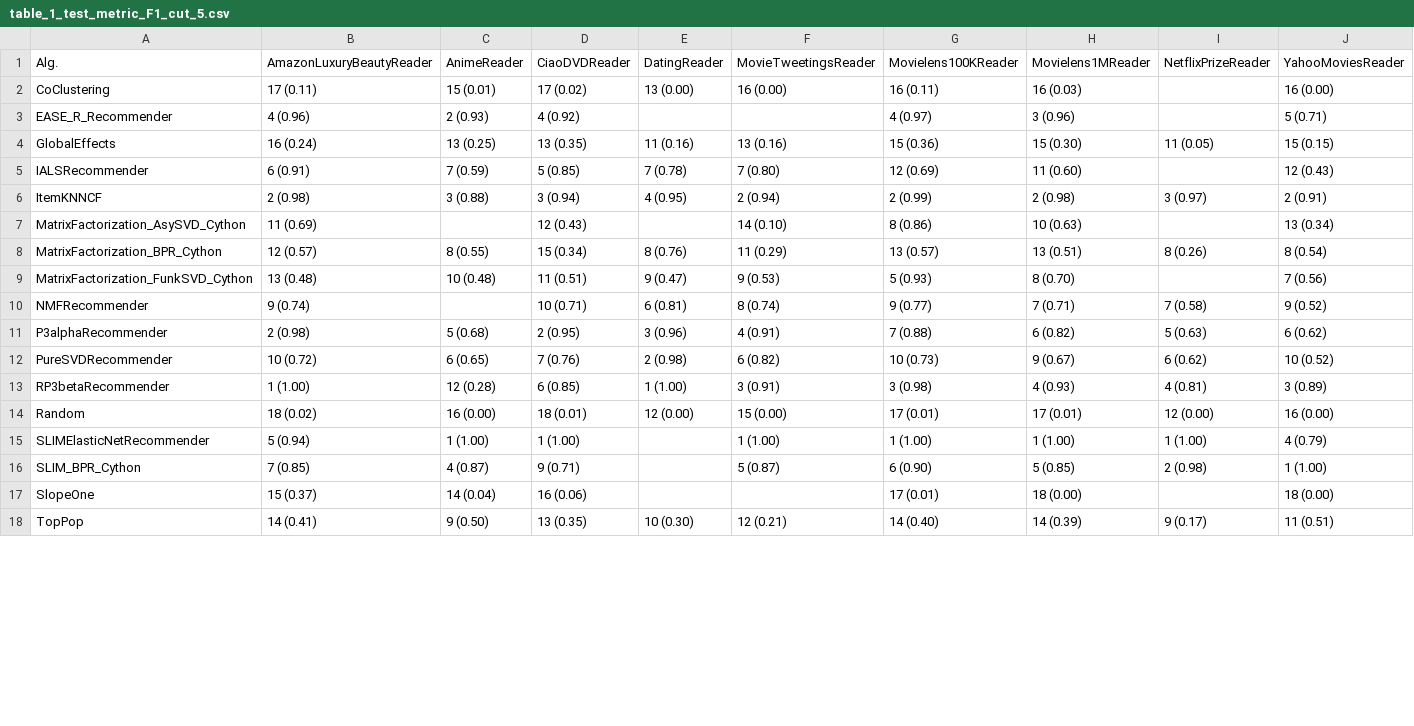
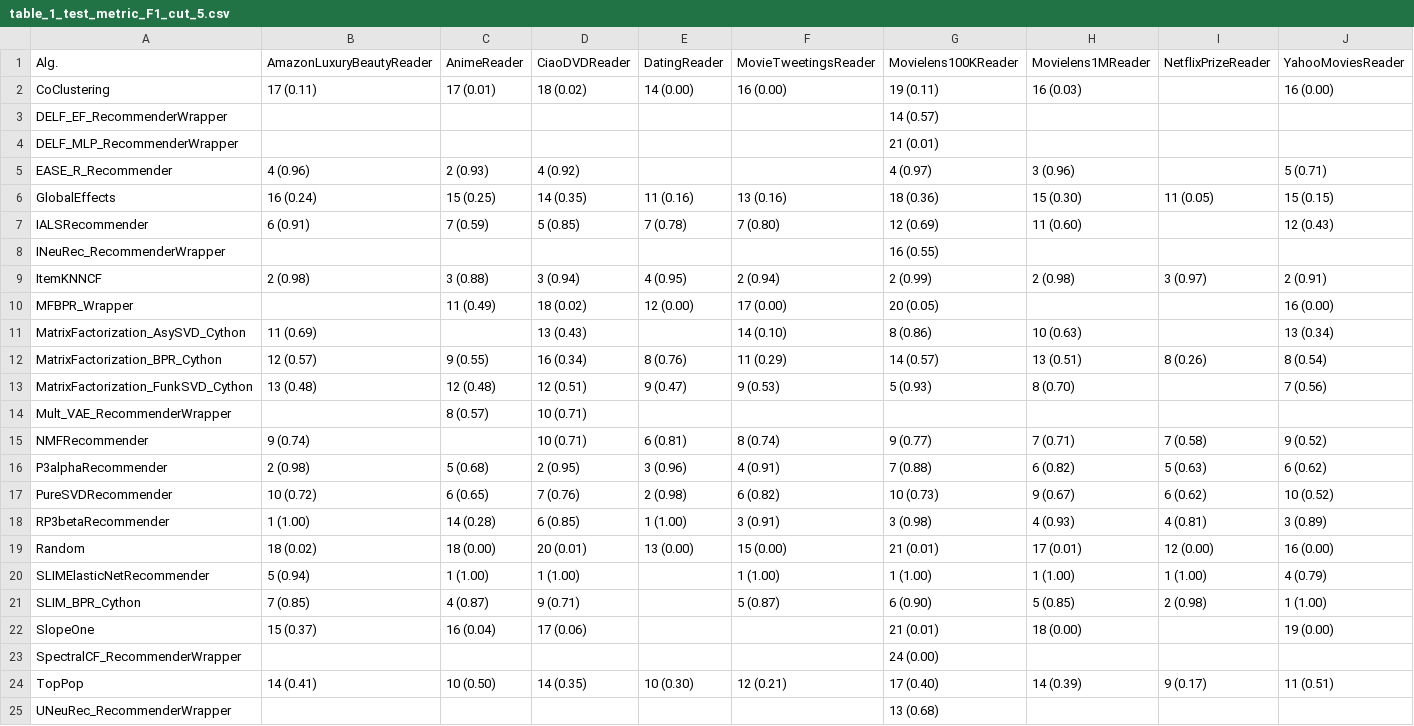
Before and after one commit to naszilla/reczilla, a CSV file: notebooks/tables/table_1_test_metric_F1_cut_5.csv, drawn as a sheet; only a part is shown; the diff covers the shown part only.

```diff
--- a/notebooks/tables/table_1_test_metric_F1_cut_5.csv
+++ b/notebooks/tables/table_1_test_metric_F1_cut_5.csv
@@ -1,10 +1,15 @@
 Alg.,AmazonLuxuryBeautyReader,AnimeReader,CiaoDVDReader,DatingReader,MovieTweetingsReader,Movielens100KReader,Movielens1MReader,NetflixPrizeReader,YahooMoviesReader
-CoClustering,17 (0.11),15 (0.01),17 (0.02),13 (0.00),16 (0.00),16 (0.11),16 (0.03),,16 (0.00)
+CoClustering,17 (0.11),17 (0.01),18 (0.02),14 (0.00),16 (0.00),19 (0.11),16 (0.03),,16 (0.00)
+DELF_EF_RecommenderWrapper,,,,,,14 (0.57),,,
+DELF_MLP_RecommenderWrapper,,,,,,21 (0.01),,,
 EASE_R_Recommender,4 (0.96),2 (0.93),4 (0.92),,,4 (0.97),3 (0.96),,5 (0.71)
-GlobalEffects,16 (0.24),13 (0.25),13 (0.35),11 (0.16),13 (0.16),15 (0.36),15 (0.30),11 (0.05),15 (0.15)
+GlobalEffects,16 (0.24),15 (0.25),14 (0.35),11 (0.16),13 (0.16),18 (0.36),15 (0.30),11 (0.05),15 (0.15)
 IALSRecommender,6 (0.91),7 (0.59),5 (0.85),7 (0.78),7 (0.80),12 (0.69),11 (0.60),,12 (0.43)
+INeuRec_RecommenderWrapper,,,,,,16 (0.55),,,
 ItemKNNCF,2 (0.98),3 (0.88),3 (0.94),4 (0.95),2 (0.94),2 (0.99),2 (0.98),3 (0.97),2 (0.91)
-MatrixFactorization_AsySVD_Cython,11 (0.69),,12 (0.43),,14 (0.10),8 (0.86),10 (0.63),,13 (0.34)
-MatrixFactorization_BPR_Cython,12 (0.57),8 (0.55),15 (0.34),8 (0.76),11 (0.29),13 (0.57),13 (0.51),8 (0.26),8 (0.54)
-MatrixFactorization_FunkSVD_Cython,13 (0.48),10 (0.48),11 (0.51),9 (0.47),9 (0.53),5 (0.93),8 (0.70),,7 (0.56)
+MFBPR_Wrapper,,11 (0.49),18 (0.02),12 (0.00),17 (0.00),20 (0.05),,,16 (0.00)
+MatrixFactorization_AsySVD_Cython,11 (0.69),,13 (0.43),,14 (0.10),8 (0.86),10 (0.63),,13 (0.34)
+MatrixFactorization_BPR_Cython,12 (0.57),9 (0.55),16 (0.34),8 (0.76),11 (0.29),14 (0.57),13 (0.51),8 (0.26),8 (0.54)
+MatrixFactorization_FunkSVD_Cython,13 (0.48),12 (0.48),12 (0.51),9 (0.47),9 (0.53),5 (0.93),8 (0.70),,7 (0.56)
+Mult_VAE_RecommenderWrapper,,8 (0.57),10 (0.71),,,,,,
 NMFRecommender,9 (0.74),,10 (0.71),6 (0.81),8 (0.74),9 (0.77),7 (0.71),7 (0.58),9 (0.52)
@@ -12,7 +17,9 @@ P3alphaRecommender,2 (0.98),5 (0.68),2 (0.95),3 (0.96),4 (0.91),7 (0.88),6 (0.82
 PureSVDRecommender,10 (0.72),6 (0.65),7 (0.76),2 (0.98),6 (0.82),10 (0.73),9 (0.67),6 (0.62),10 (0.52)
-RP3betaRecommender,1 (1.00),12 (0.28),6 (0.85),1 (1.00),3 (0.91),3 (0.98),4 (0.93),4 (0.81),3 (0.89)
-Random,18 (0.02),16 (0.00),18 (0.01),12 (0.00),15 (0.00),17 (0.01),17 (0.01),12 (0.00),16 (0.00)
+RP3betaRecommender,1 (1.00),14 (0.28),6 (0.85),1 (1.00),3 (0.91),3 (0.98),4 (0.93),4 (0.81),3 (0.89)
+Random,18 (0.02),18 (0.00),20 (0.01),13 (0.00),15 (0.00),21 (0.01),17 (0.01),12 (0.00),16 (0.00)
 SLIMElasticNetRecommender,5 (0.94),1 (1.00),1 (1.00),,1 (1.00),1 (1.00),1 (1.00),1 (1.00),4 (0.79)
 SLIM_BPR_Cython,7 (0.85),4 (0.87),9 (0.71),,5 (0.87),6 (0.90),5 (0.85),2 (0.98),1 (1.00)
-SlopeOne,15 (0.37),14 (0.04),16 (0.06),,,17 (0.01),18 (0.00),,18 (0.00)
-TopPop,14 (0.41),9 (0.50),13 (0.35),10 (0.30),12 (0.21),14 (0.40),14 (0.39),9 (0.17),11 (0.51)
+SlopeOne,15 (0.37),16 (0.04),17 (0.06),,,21 (0.01),18 (0.00),,19 (0.00)
+SpectralCF_RecommenderWrapper,,,,,,24 (0.00),,,
+TopPop,14 (0.41),10 (0.50),14 (0.35),10 (0.30),12 (0.21),17 (0.40),14 (0.39),9 (0.17),11 (0.51)
+UNeuRec_RecommenderWrapper,,,,,,13 (0.68),,,
```
Also changed, not shown: 1 edited cell elsewhere in this file, notebooks/tables/table_1_test_metric_F1_cut_10.csv, notebooks/tables/table_1_test_metric_F1_cut_2.csv, 22 other files.
